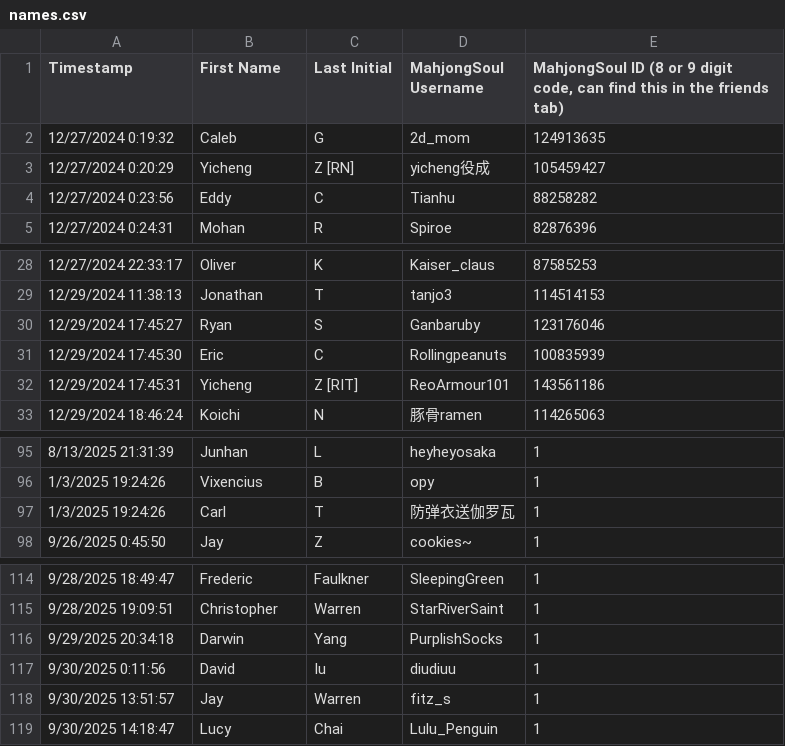
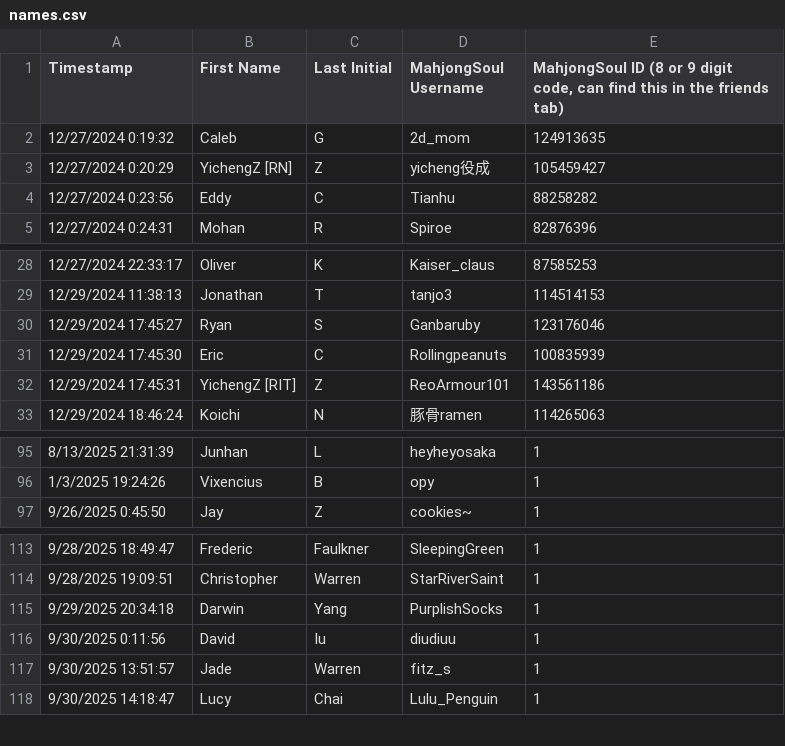
Before and after one commit to Redorangegamez/MJSTeamLeagueBot, a CSV file: names.csv, drawn as a sheet; only a part is shown, gaps mark what is left out.

Commit message:
Update names.csv

```diff
--- a/names.csv
+++ b/names.csv
@@ -2,3 +2,3 @@ Timestamp,First Name,Last Initial,MahjongSoul Username,"MahjongSoul ID (8 or 9 d
 12/27/2024 0:19:32,Caleb,G,2d_mom,124913635
-12/27/2024 0:20:29,Yicheng,Z [RN],yicheng役成,105459427
+12/27/2024 0:20:29,YichengZ [RN],Z,yicheng役成,105459427
 12/27/2024 0:23:56,Eddy,C,Tianhu,88258282
@@ -31,3 +31,3 @@ Timestamp,First Name,Last Initial,MahjongSoul Username,"MahjongSoul ID (8 or 9 d
 12/29/2024 17:45:30,Eric,C,Rollingpeanuts,100835939
-12/29/2024 17:45:31,Yicheng,Z [RIT],ReoArmour101,143561186
+12/29/2024 17:45:31,YichengZ [RIT],Z,ReoArmour101,143561186
 12/29/2024 18:46:24,Koichi,N,豚骨ramen,114265063
@@ -96,3 +96,2 @@ Timestamp,First Name,Last Initial,MahjongSoul Username,"MahjongSoul ID (8 or 9 d
 1/3/2025 19:24:26,Vixencius,B,opy,1
-1/3/2025 19:24:26,Carl,T,防弹衣送伽罗瓦,1
 9/26/2025 0:45:50,Jay,Z,cookies~,1
@@ -117,3 +116,3 @@ Timestamp,First Name,Last Initial,MahjongSoul Username,"MahjongSoul ID (8 or 9 d
 9/30/2025 0:11:56,David,Iu,diudiuu,1
-9/30/2025 13:51:57,Jay,Warren,fitz_s,1
+9/30/2025 13:51:57,Jade,Warren,fitz_s,1
 9/30/2025 14:18:47,Lucy,Chai,Lulu_Penguin,1
```
